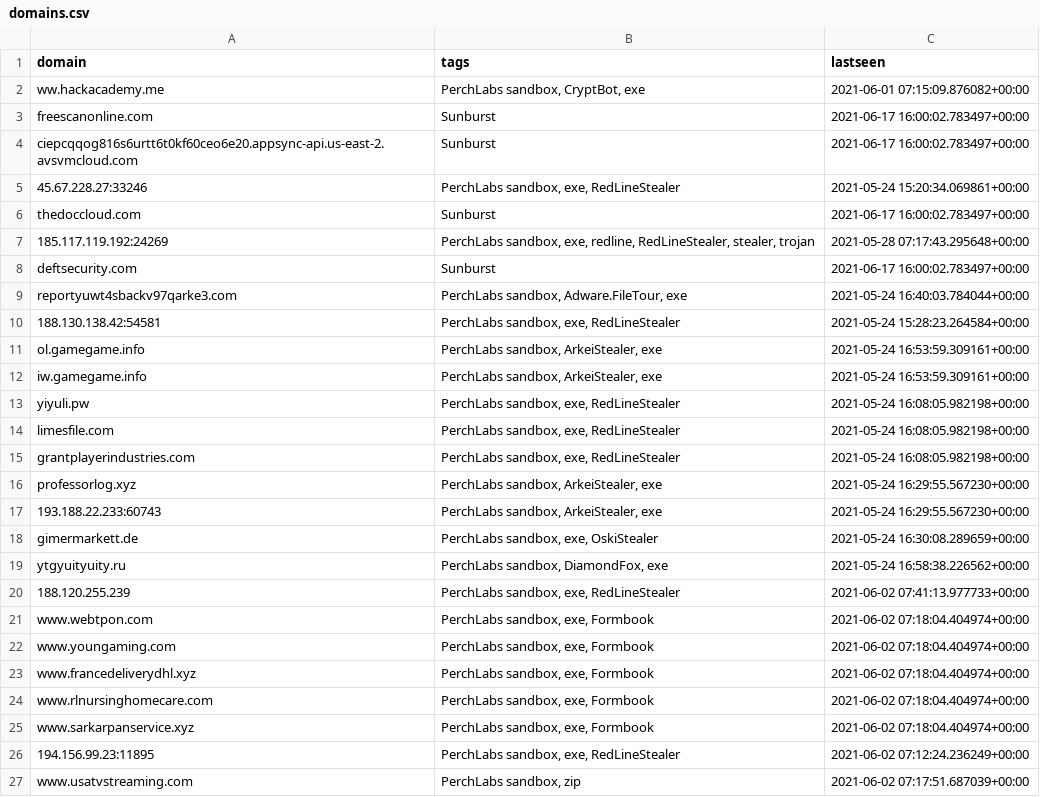
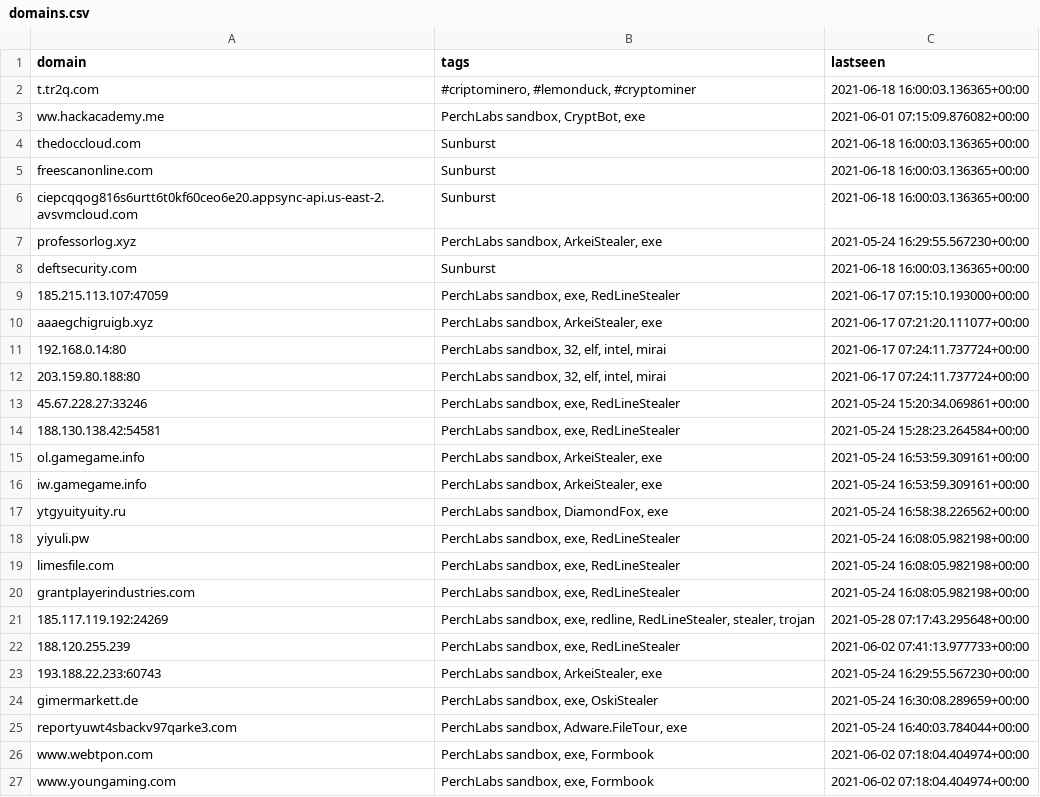
Before and after one commit to PerchSecurity/PerchLabs, a CSV file: domains.csv, drawn as a sheet; only a part is shown; the shorter side is filled out with more unchanged rows; the diff covers the shown part only.

```diff
--- a/domains.csv
+++ b/domains.csv
@@ -1,10 +1,14 @@
 "domain","tags","lastseen"
+"t.tr2q.com","#criptominero, #lemonduck, #cryptominer","2021-06-18 16:00:03.136365+00:00"
 "ww.hackacademy.me","PerchLabs sandbox, CryptBot, exe","2021-06-01 07:15:09.876082+00:00"
-"freescanonline.com","Sunburst","2021-06-17 16:00:02.783497+00:00"
-"ciepcqqog816s6urtt6t0kf60ceo6e20.appsync-api.us-east-2.avsvmcloud.com","Sunburst","2021-06-17 16:00:02.783497+00:00"
+"thedoccloud.com","Sunburst","2021-06-18 16:00:03.136365+00:00"
+"freescanonline.com","Sunburst","2021-06-18 16:00:03.136365+00:00"
+"ciepcqqog816s6urtt6t0kf60ceo6e20.appsync-api.us-east-2.avsvmcloud.com","Sunburst","2021-06-18 16:00:03.136365+00:00"
+"professorlog.xyz","PerchLabs sandbox, ArkeiStealer, exe","2021-05-24 16:29:55.567230+00:00"
+"deftsecurity.com","Sunburst","2021-06-18 16:00:03.136365+00:00"
+"185.215.113.107:47059","PerchLabs sandbox, exe, RedLineStealer","2021-06-17 07:15:10.193000+00:00"
+"aaaegchigruigb.xyz","PerchLabs sandbox, ArkeiStealer, exe","2021-06-17 07:21:20.111077+00:00"
+"192.168.0.14:80","PerchLabs sandbox, 32, elf, intel, mirai","2021-06-17 07:24:11.737724+00:00"
+"203.159.80.188:80","PerchLabs sandbox, 32, elf, intel, mirai","2021-06-17 07:24:11.737724+00:00"
 "45.67.228.27:33246","PerchLabs sandbox, exe, RedLineStealer","2021-05-24 15:20:34.069861+00:00"
-"thedoccloud.com","Sunburst","2021-06-17 16:00:02.783497+00:00"
-"185.117.119.192:24269","PerchLabs sandbox, exe, redline, RedLineStealer, stealer, trojan","2021-05-28 07:17:43.295648+00:00"
-"deftsecurity.com","Sunburst","2021-06-17 16:00:02.783497+00:00"
-"reportyuwt4sbackv97qarke3.com","PerchLabs sandbox, Adware.FileTour, exe","2021-05-24 16:40:03.784044+00:00"
 "188.130.138.42:54581","PerchLabs sandbox, exe, RedLineStealer","2021-05-24 15:28:23.264584+00:00"
@@ -12,2 +16,3 @@
 "iw.gamegame.info","PerchLabs sandbox, ArkeiStealer, exe","2021-05-24 16:53:59.309161+00:00"
+"ytgyuityuity.ru","PerchLabs sandbox, DiamondFox, exe","2021-05-24 16:58:38.226562+00:00"
 "yiyuli.pw","PerchLabs sandbox, exe, RedLineStealer","2021-05-24 16:08:05.982198+00:00"
@@ -15,7 +20,7 @@
 "grantplayerindustries.com","PerchLabs sandbox, exe, RedLineStealer","2021-05-24 16:08:05.982198+00:00"
-"professorlog.xyz","PerchLabs sandbox, ArkeiStealer, exe","2021-05-24 16:29:55.567230+00:00"
+"185.117.119.192:24269","PerchLabs sandbox, exe, redline, RedLineStealer, stealer, trojan","2021-05-28 07:17:43.295648+00:00"
+"188.120.255.239","PerchLabs sandbox, exe, RedLineStealer","2021-06-02 07:41:13.977733+00:00"
 "193.188.22.233:60743","PerchLabs sandbox, ArkeiStealer, exe","2021-05-24 16:29:55.567230+00:00"
 "gimermarkett.de","PerchLabs sandbox, exe, OskiStealer","2021-05-24 16:30:08.289659+00:00"
-"ytgyuityuity.ru","PerchLabs sandbox, DiamondFox, exe","2021-05-24 16:58:38.226562+00:00"
-"188.120.255.239","PerchLabs sandbox, exe, RedLineStealer","2021-06-02 07:41:13.977733+00:00"
+"reportyuwt4sbackv97qarke3.com","PerchLabs sandbox, Adware.FileTour, exe","2021-05-24 16:40:03.784044+00:00"
 "www.webtpon.com","PerchLabs sandbox, exe, Formbook","2021-06-02 07:18:04.404974+00:00"
```
Also changed, not shown: 1 removed row and 9 moved rows elsewhere in this file, ips.csv, 1 other file.
